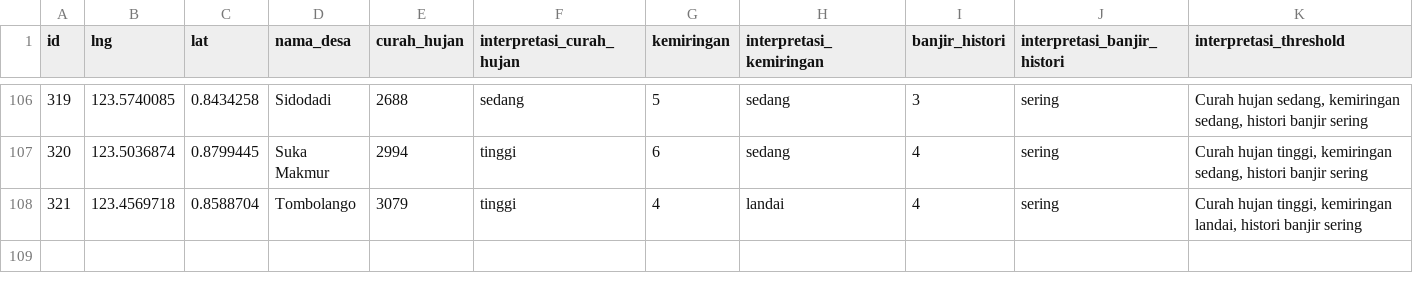
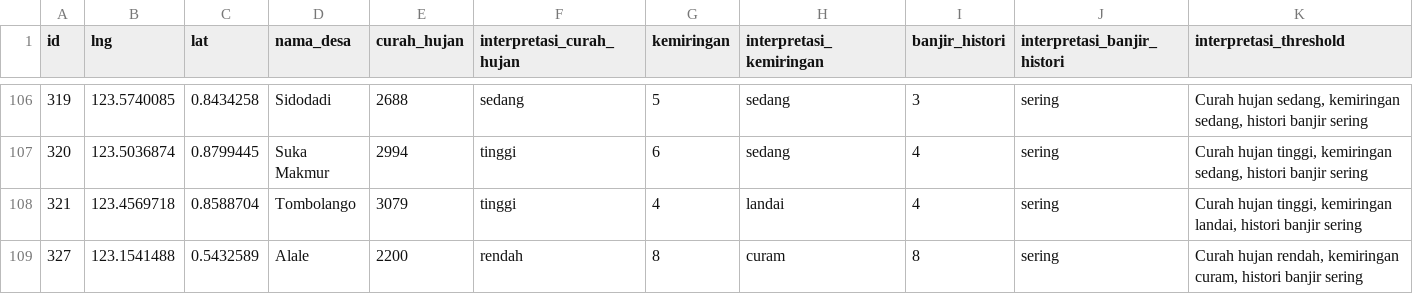
Before and after one commit to kikiisa/klasifikasi-zona-rawan-banjir-k-means, a CSV file: storage/sinkronasi.csv, drawn as a sheet; only a part is shown, gaps mark what is left out; rows hold the shown columns only; the diff names each change by its address in the sheet, - before the commit and + after, or states it on an @@ line.

```diff
--- a/storage/sinkronasi.csv
+++ b/storage/sinkronasi.csv
+row 109: 327 | 123.1541488 | 0.5432589 | Alale | 2200 | rendah | 8 | curam | 8 | sering | Curah hujan rendah, kemiringan curam, histori banjir sering
```
Also changed, not shown: storage/prosessing.csv, storage/result.csv, 9 other files.
